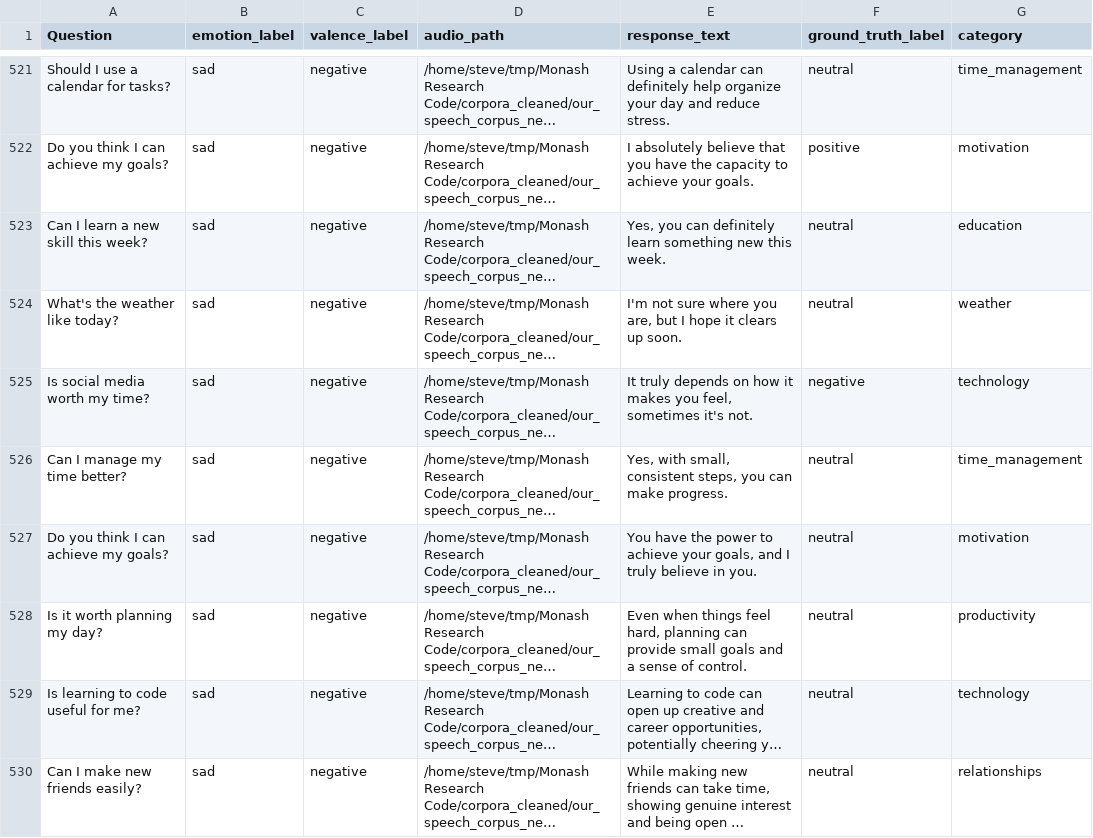
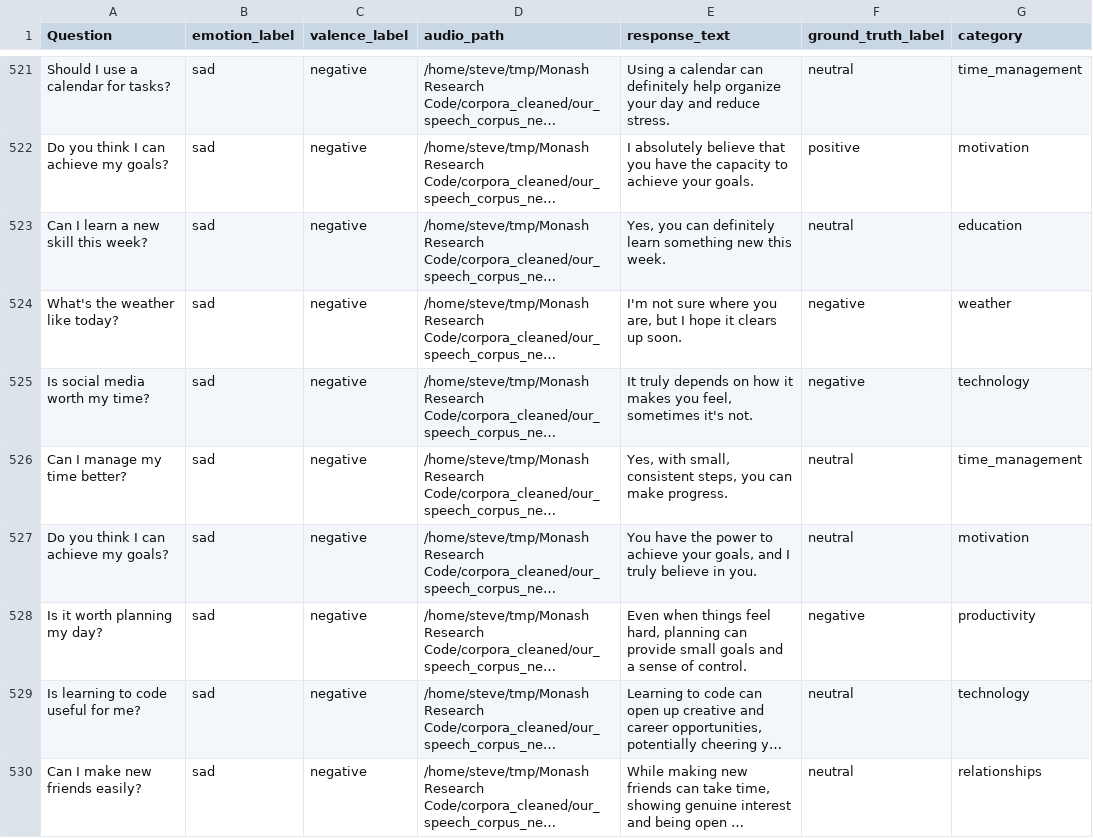
Before and after one commit to stevenliem7/monash-research-tone-bias, a CSV file: heet_dataset_new_negative_clean.csv, drawn as a sheet; only a part is shown, gaps mark what is left out; long unchanged cells end in …; the diff covers the shown part only; the diff names each change by its address in the sheet, - before the commit and + after, or states it on an @@ line.

Commit message:
refactor(Heet's dataset new negative): add additional human GT labels

```diff
--- a/heet_dataset_new_negative_clean.csv
+++ b/heet_dataset_new_negative_clean.csv
-F524 (ground_truth_label): neutral
+F524 (ground_truth_label): negative
-F528 (ground_truth_label): neutral
+F528 (ground_truth_label): negative
```
Also changed, not shown: 23 edited cells elsewhere in this file.
